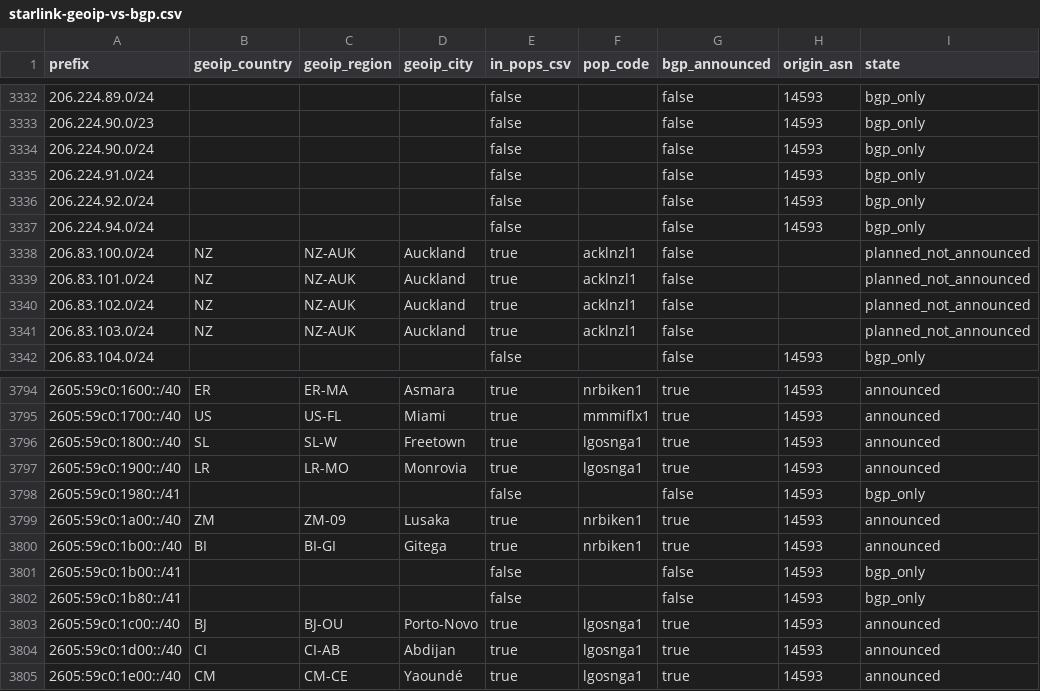
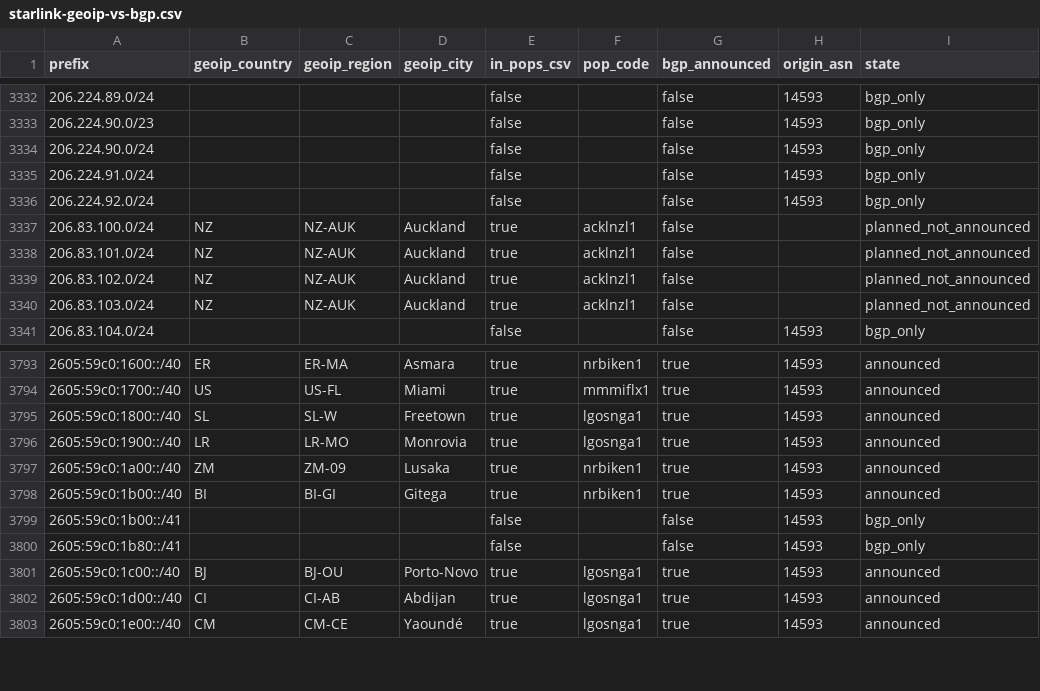
Before and after one commit to ipanalytics/Sat-geoip, a CSV file: outputs/starlink-geoip-vs-bgp.csv, drawn as a sheet; only a part is shown, gaps mark what is left out.

```diff
--- a/outputs/starlink-geoip-vs-bgp.csv
+++ b/outputs/starlink-geoip-vs-bgp.csv
@@ -3336,3 +3336,2 @@ prefix,geoip_country,geoip_region,geoip_city,in_pops_csv,pop_code,bgp_announced,
 206.224.92.0/24,,,,false,,false,14593,bgp_only
-206.224.94.0/24,,,,false,,false,14593,bgp_only
 206.83.100.0/24,NZ,NZ-AUK,Auckland,true,acklnzl1,false,,planned_not_announced
@@ -3797,3 +3796,2 @@ prefix,geoip_country,geoip_region,geoip_city,in_pops_csv,pop_code,bgp_announced,
 2605:59c0:1900::/40,LR,LR-MO,Monrovia,true,lgosnga1,true,14593,announced
-2605:59c0:1980::/41,,,,false,,false,14593,bgp_only
 2605:59c0:1a00::/40,ZM,ZM-09,Lusaka,true,nrbiken1,true,14593,announced
```
Also changed, not shown: outputs/prefix-changes.csv, 9 other files.
